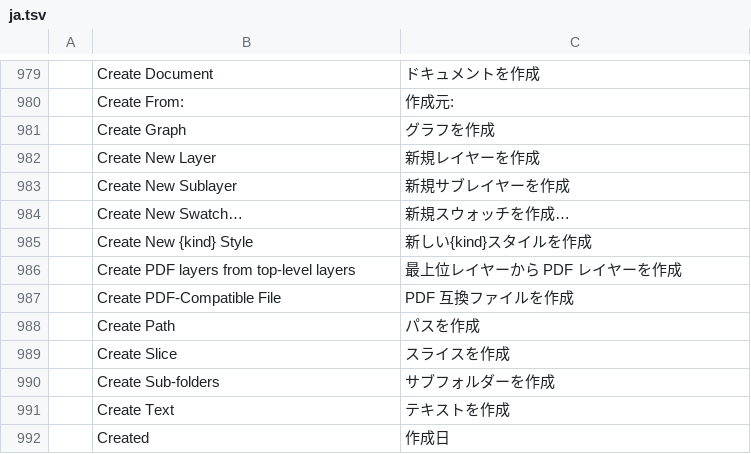
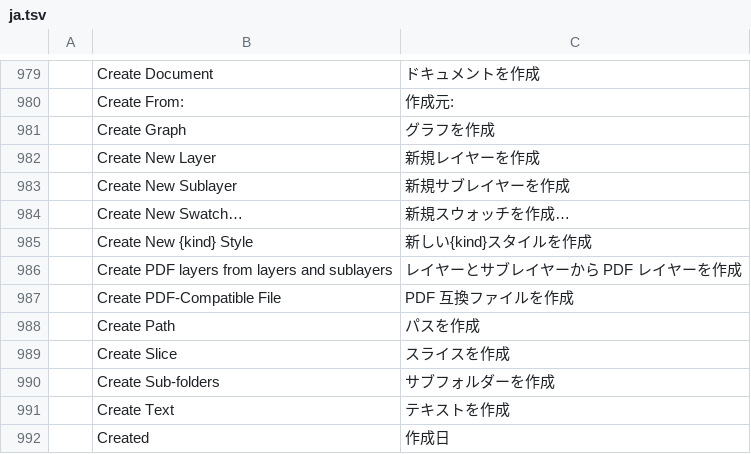
Before and after one commit to 7mz410/ShibShib-rsm, a TSV file: crates/ui-egui/src/i18n/ja.tsv, drawn as a sheet; only a part is shown, gaps mark what is left out.

```diff
--- a/crates/ui-egui/src/i18n/ja.tsv
+++ b/crates/ui-egui/src/i18n/ja.tsv
@@ -985,3 +985,3 @@
 	Create New {kind} Style	新しい{kind}スタイルを作成
-	Create PDF layers from top-level layers	最上位レイヤーから PDF レイヤーを作成
+	Create PDF layers from layers and sublayers	レイヤーとサブレイヤーから PDF レイヤーを作成
 	Create PDF-Compatible File	PDF 互換ファイルを作成
```
Also changed, not shown: crates/ui-egui/src/i18n/es.tsv, crates/ui-egui/src/i18n/it.tsv, 16 other files.
